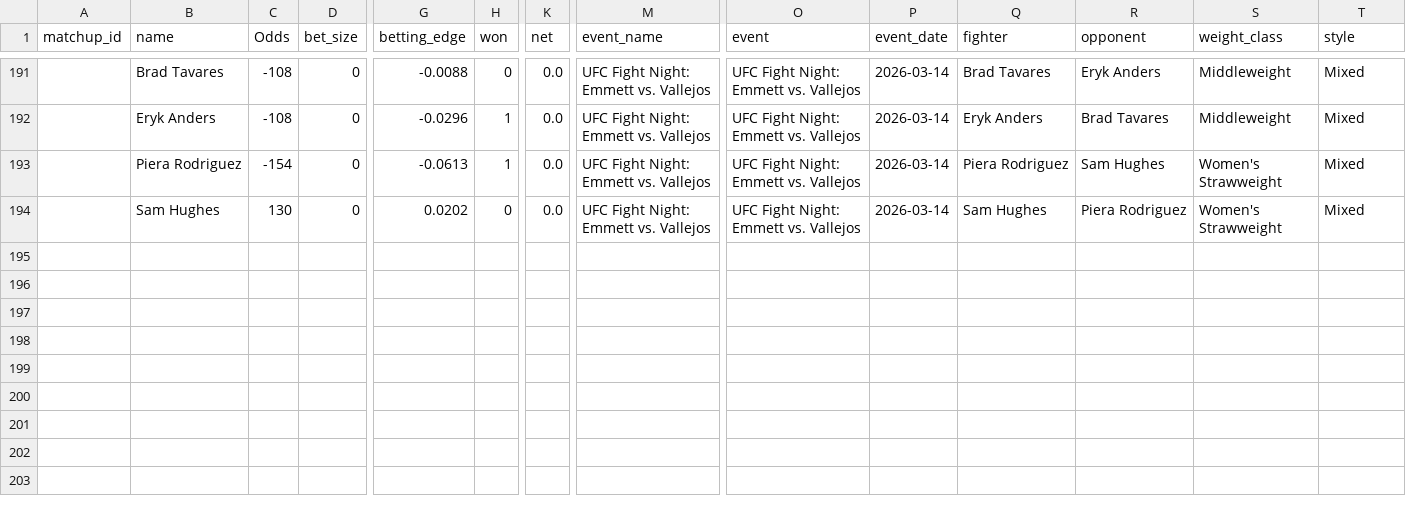
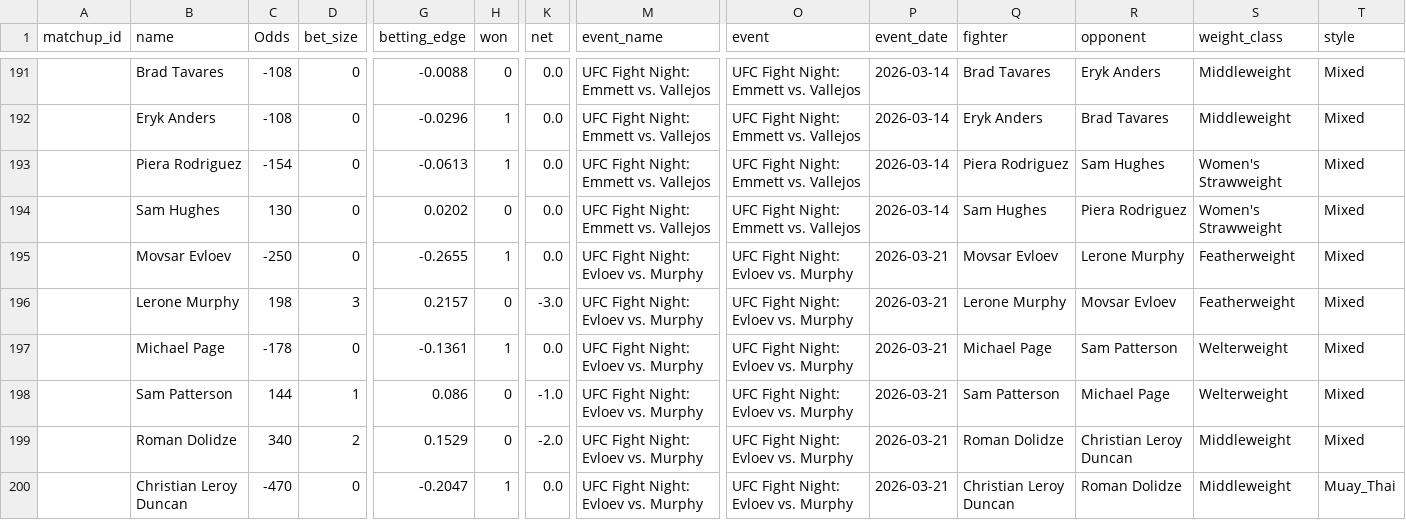
Before and after one commit to zwinship/UFC_Model, a CSV file: results/all_betting_results.csv, drawn as a sheet; only a part is shown, gaps mark what is left out; rows hold the shown columns only; the diff names each change by its address in the sheet, - before the commit and + after, or states it on an @@ line.

Commit message:
feat: V1 results for UFC Fight Night: Evloev vs. Murphy

```diff
--- a/results/all_betting_results.csv
+++ b/results/all_betting_results.csv
+row 195:  | Movsar Evloev | -250 | 0 | -0.2655 | 1 | 0.0 | UFC Fight Night: Evloev vs. Murphy | UFC Fight Night: Evloev vs. Murphy | 2026-03-21 | Movsar Evloev | Lerone Murphy | Featherweight | Mixed
+row 196:  | Lerone Murphy | 198 | 3 | 0.2157 | 0 | -3.0 | UFC Fight Night: Evloev vs. Murphy | UFC Fight Night: Evloev vs. Murphy | 2026-03-21 | Lerone Murphy | Movsar Evloev | Featherweight | Mixed
+row 197:  | Michael Page | -178 | 0 | -0.1361 | 1 | 0.0 | UFC Fight Night: Evloev vs. Murphy | UFC Fight Night: Evloev vs. Murphy | 2026-03-21 | Michael Page | Sam Patterson | Welterweight | Mixed
+row 198:  | Sam Patterson | 144 | 1 | 0.086 | 0 | -1.0 | UFC Fight Night: Evloev vs. Murphy | UFC Fight Night: Evloev vs. Murphy | 2026-03-21 | Sam Patterson | Michael Page | Welterweight | Mixed
+row 199:  | Roman Dolidze | 340 | 2 | 0.1529 | 0 | -2.0 | UFC Fight Night: Evloev vs. Murphy | UFC Fight Night: Evloev vs. Murphy | 2026-03-21 | Roman Dolidze | Christian Leroy Duncan | Middleweight | Mixed
+row 200:  | Christian Leroy Duncan | -470 | 0 | -0.2047 | 1 | 0.0 | UFC Fight Night: Evloev vs. Murphy | UFC Fight Night: Evloev vs. Murphy | 2026-03-21 | Christian Leroy Duncan | Roman Dolidze | Middleweight | Muay_Thai
```
